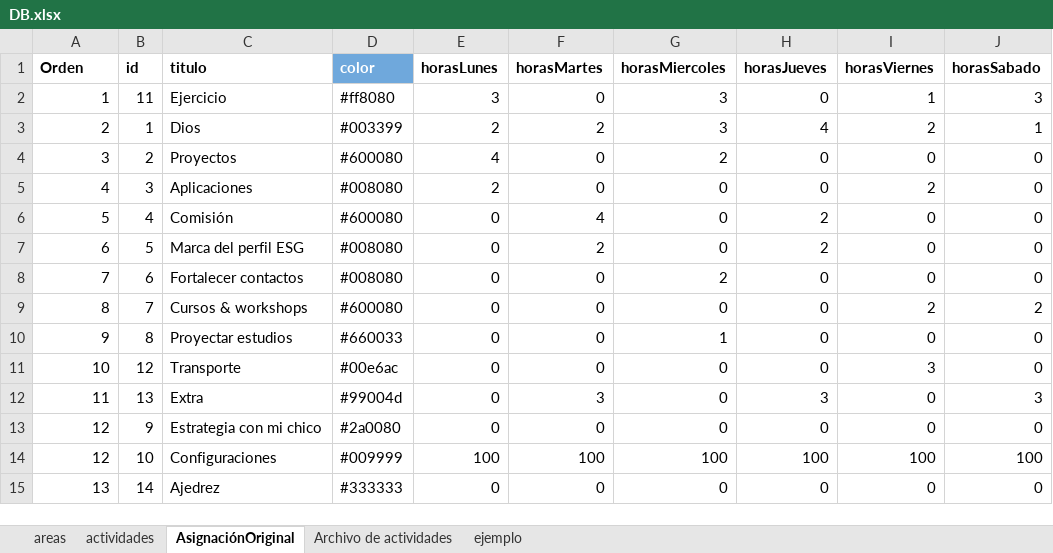
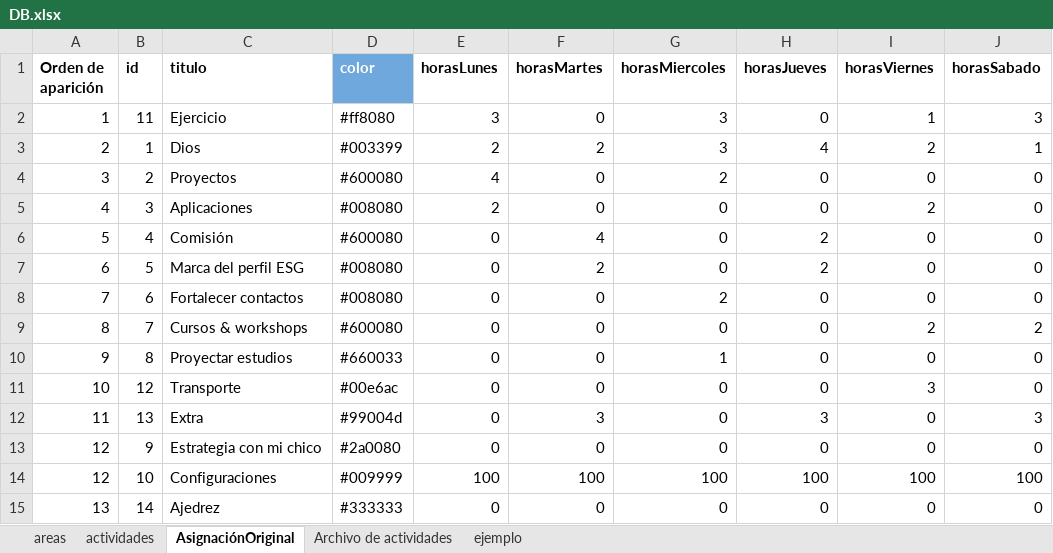
Before and after one commit to alorozco22/tracker-dani, an Excel workbook: db/DB.xlsx, sheet AsignaciónOriginal, drawn as a sheet; only a part is shown; values as stored, in another font and other column widths than the file's, no borders; charts and pictures and conditional formats not drawn; the diff names each change by its address in the sheet, - before the commit and + after, or states it on an @@ line.

```diff
--- a/db/DB.xlsx (sheet AsignaciónOriginal)
+++ b/db/DB.xlsx (sheet AsignaciónOriginal)
-A1: Orden
+A1: Orden de aparición
```
Also changed, not shown: sheet actividades, sheet areas, hidden cells, 4 other files.
